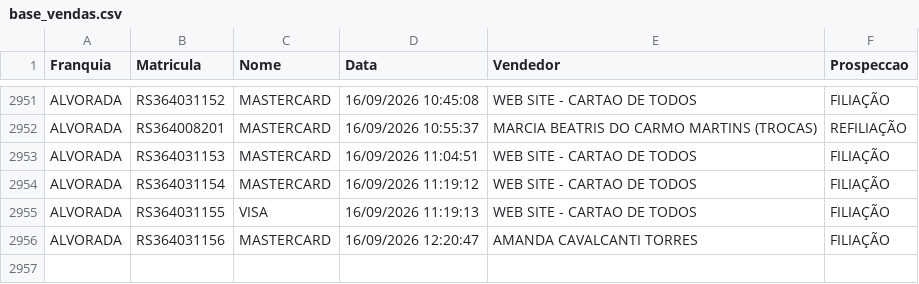
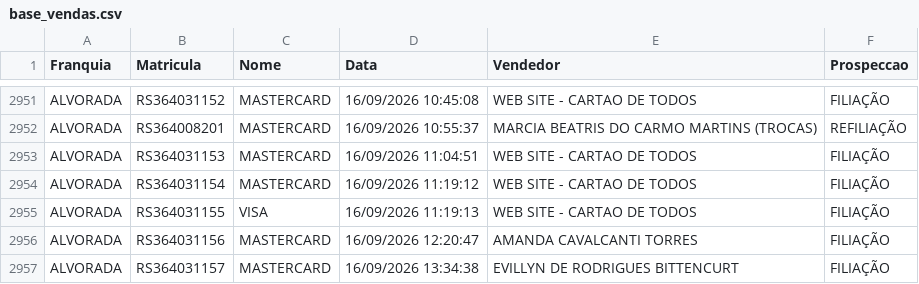
Before and after one commit to matheussouza28/dashboard-vendas-alvorada, a CSV file: data/base_vendas.csv, drawn as a sheet; only a part is shown, gaps mark what is left out; the diff names each change by its address in the sheet, - before the commit and + after, or states it on an @@ line.

```diff
--- a/data/base_vendas.csv
+++ b/data/base_vendas.csv
+row 2957: ALVORADA | RS364031157 | MASTERCARD | 16/09/2026 13:34:38 | EVILLYN DE RODRIGUES BITTENCURT | FILIAÇÃO
```
Also changed, not shown: 5 other files.
